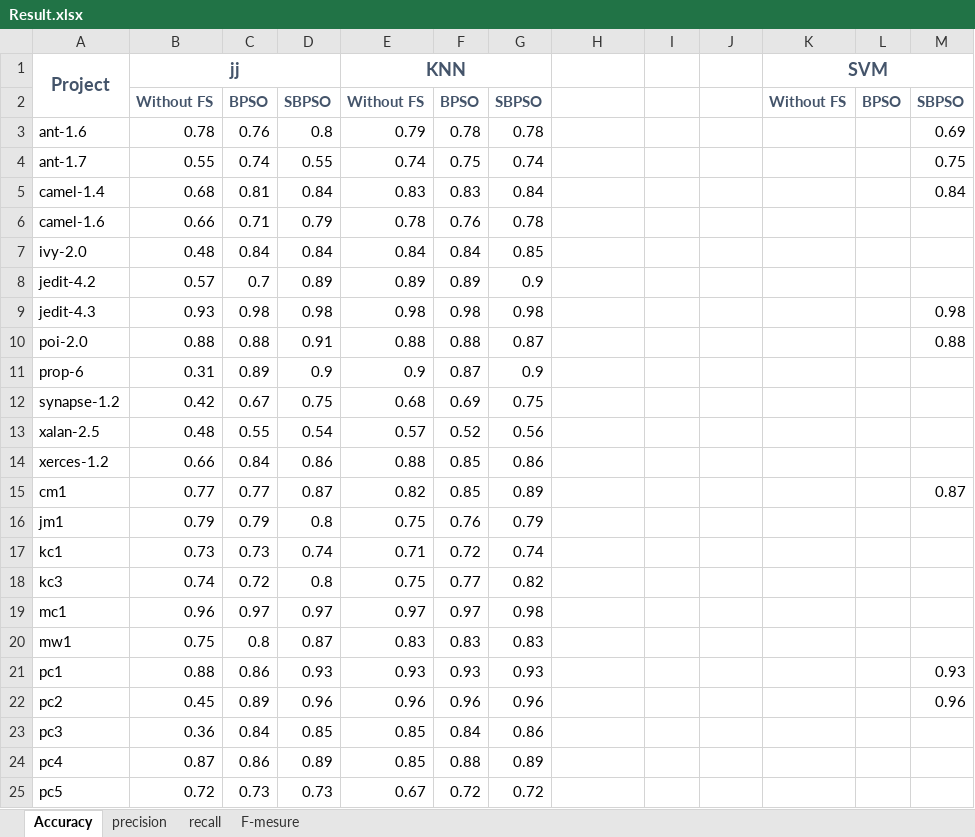
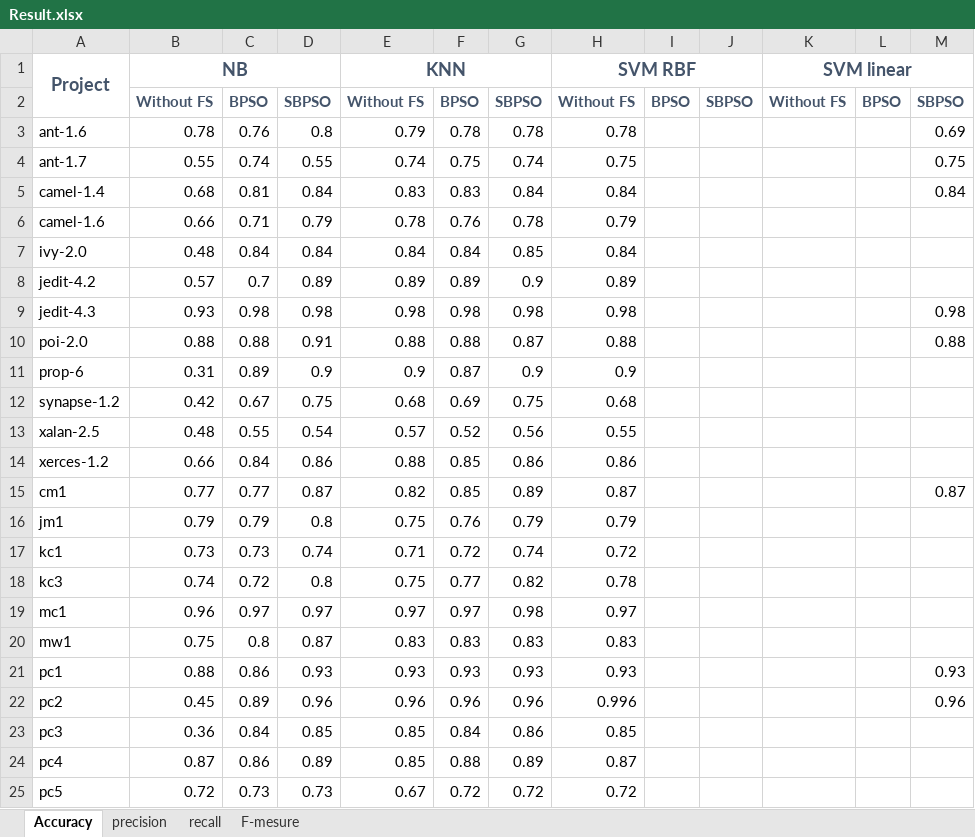
Before and after one commit to AfnanTurky/SDP, an Excel workbook: Testing_Result/Result.xlsx, sheet Accuracy, drawn as a sheet; only a part is shown; values as stored, in another font and other column widths than the file's, no borders; the diff covers the shown part only; the diff names each change by its address in the sheet, - before the commit and + after, or states it on an @@ line.

```diff
--- a/Testing_Result/Result.xlsx (sheet Accuracy)
+++ b/Testing_Result/Result.xlsx (sheet Accuracy)
-B1: jj
+B1: NB
-H1: (empty)
+H1: SVM RBF
+H1:J1 merged
-K1: SVM
+K1: SVM linear
-H2: (empty)
+H2: Without FS
-I2: (empty)
+I2: BPSO
-J2: (empty)
+J2: SBPSO
-H3: (empty)
+H3: 0.78
-H4: (empty)
+H4: 0.75
-H5: (empty)
+H5: 0.84
-H6: (empty)
+H6: 0.79
-H7: (empty)
+H7: 0.84
-H8: (empty)
+H8: 0.89
-H9: (empty)
+H9: 0.98
-H10: (empty)
+H10: 0.88
-H11: (empty)
+H11: 0.9
-H12: (empty)
+H12: 0.68
-H13: (empty)
+H13: 0.55
-H14: (empty)
+H14: 0.86
-H15: (empty)
+H15: 0.87
-H16: (empty)
+H16: 0.79
-H17: (empty)
+H17: 0.72
-H18: (empty)
+H18: 0.78
-H19: (empty)
+H19: 0.97
-H20: (empty)
+H20: 0.83
-H21: (empty)
+H21: 0.93
-H22: (empty)
+H22: 0.996
-H23: (empty)
+H23: 0.85
-H24: (empty)
+H24: 0.87
-H25: (empty)
+H25: 0.72
```
Also changed, not shown: 3 edited cells elsewhere in this sheet, sheet precision, sheet recall.
